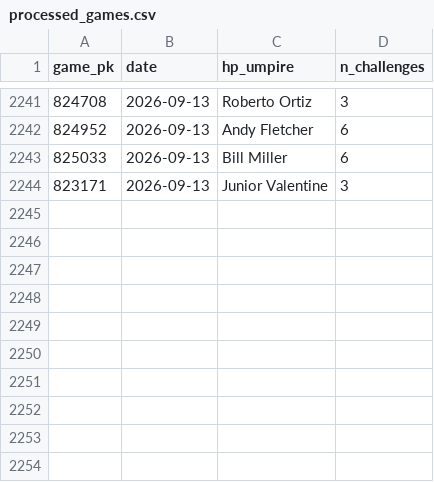
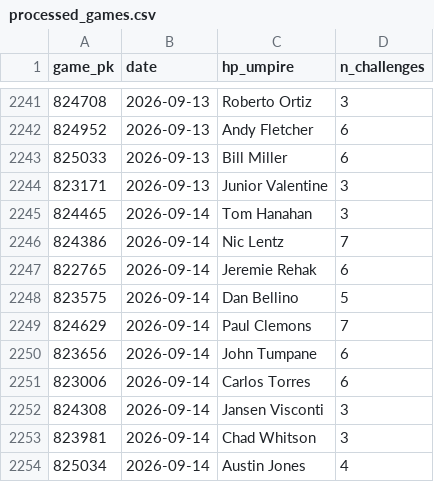
Before and after one commit to jasonbhorne/abs-tracker, a CSV file: data/processed_games.csv, drawn as a sheet; only a part is shown, gaps mark what is left out; the diff names each change by its address in the sheet, - before the commit and + after, or states it on an @@ line.

```diff
--- a/data/processed_games.csv
+++ b/data/processed_games.csv
+row 2245: 824465 | 2026-09-14 | Tom Hanahan | 3
+row 2246: 824386 | 2026-09-14 | Nic Lentz | 7
+row 2247: 822765 | 2026-09-14 | Jeremie Rehak | 6
+row 2248: 823575 | 2026-09-14 | Dan Bellino | 5
+row 2249: 824629 | 2026-09-14 | Paul Clemons | 7
+row 2250: 823656 | 2026-09-14 | John Tumpane | 6
+row 2251: 823006 | 2026-09-14 | Carlos Torres | 6
+row 2252: 824308 | 2026-09-14 | Jansen Visconti | 3
+row 2253: 823981 | 2026-09-14 | Chad Whitson | 3
+row 2254: 825034 | 2026-09-14 | Austin Jones | 4
```
Also changed, not shown: 3 other files.
